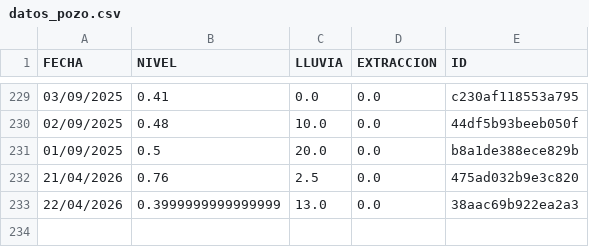
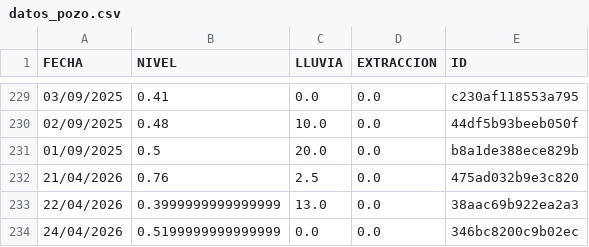
Before and after one commit to AndresPaladino/hidropal, a CSV file: datos_pozo.csv, drawn as a sheet; only a part is shown, gaps mark what is left out; the diff names each change by its address in the sheet, - before the commit and + after, or states it on an @@ line.

Commit message:
chore(data): add row 24/04/2026

```diff
--- a/datos_pozo.csv
+++ b/datos_pozo.csv
+row 234: 24/04/2026 | 0.5199999999999999 | 0.0 | 0.0 | 346bc8200c9b02ec
```
